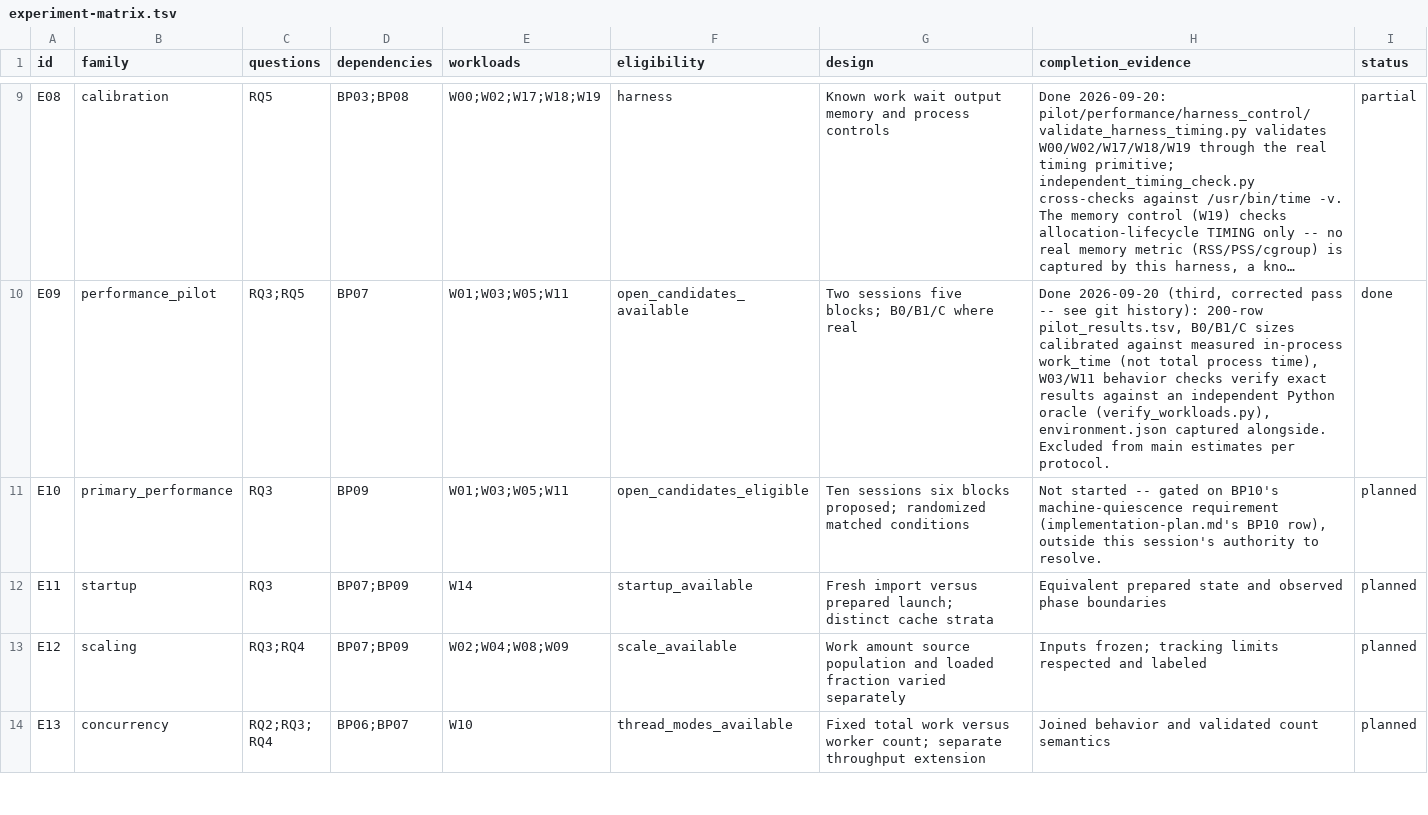
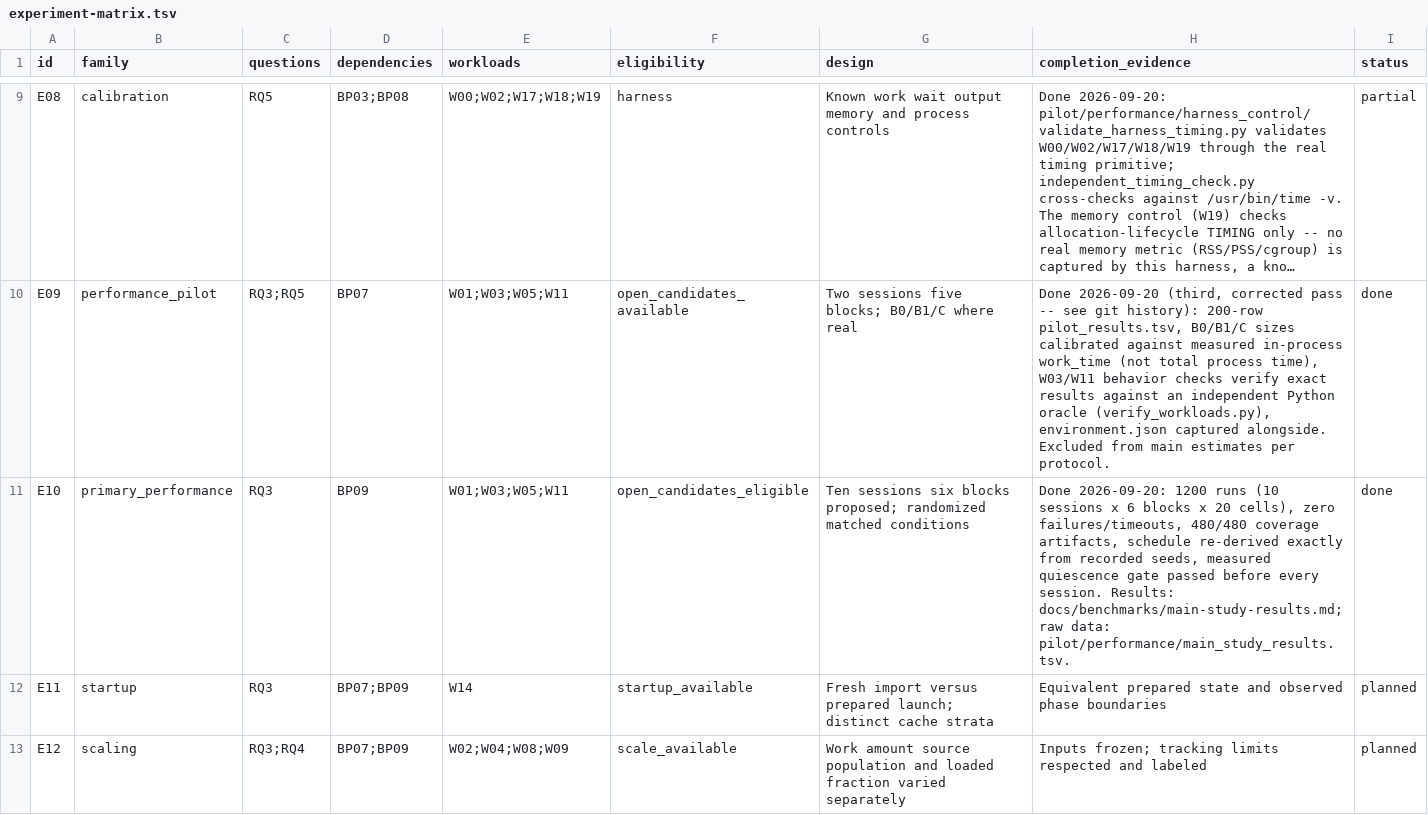
Before and after one commit to blocktag-games/godot-tooling, a TSV file: docs/benchmarks/experiment-matrix.tsv, drawn as a sheet; only a part is shown, gaps mark what is left out; the shorter side is filled out with more unchanged rows; long unchanged cells end in …; the diff names each change by its address in the sheet, - before the commit and + after, or states it on an @@ line.

```diff
--- a/docs/benchmarks/experiment-matrix.tsv
+++ b/docs/benchmarks/experiment-matrix.tsv
-H11 (completion_evidence): Not started -- gated on BP10's machine-quiescence requirement (implementation-plan.md's BP10 row), outside this session's authority to resolve.
+H11 (completion_evidence): Done 2026-09-20: 1200 runs (10 sessions x 6 blocks x 20 cells), zero failures/timeouts, 480/480 coverage artifacts, schedule re-derived exactly from recorded seeds, measured quiescence gate passed before every session. Results: docs/benchmarks/main-study-results.md; raw data: pilot/performance/main_study_results.tsv.
-I11 (status): planned
+I11 (status): done
```
Also changed, not shown: 3 other files.
